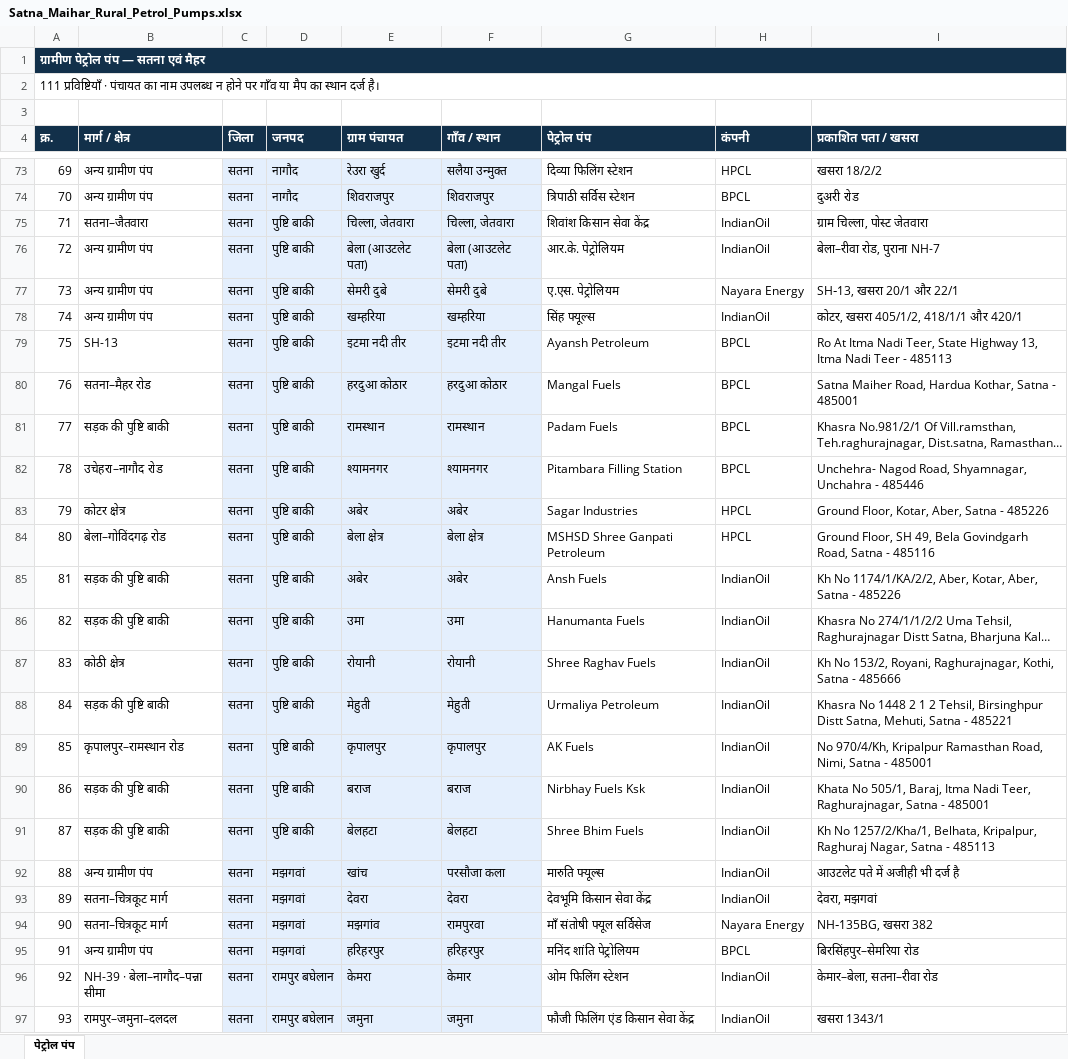
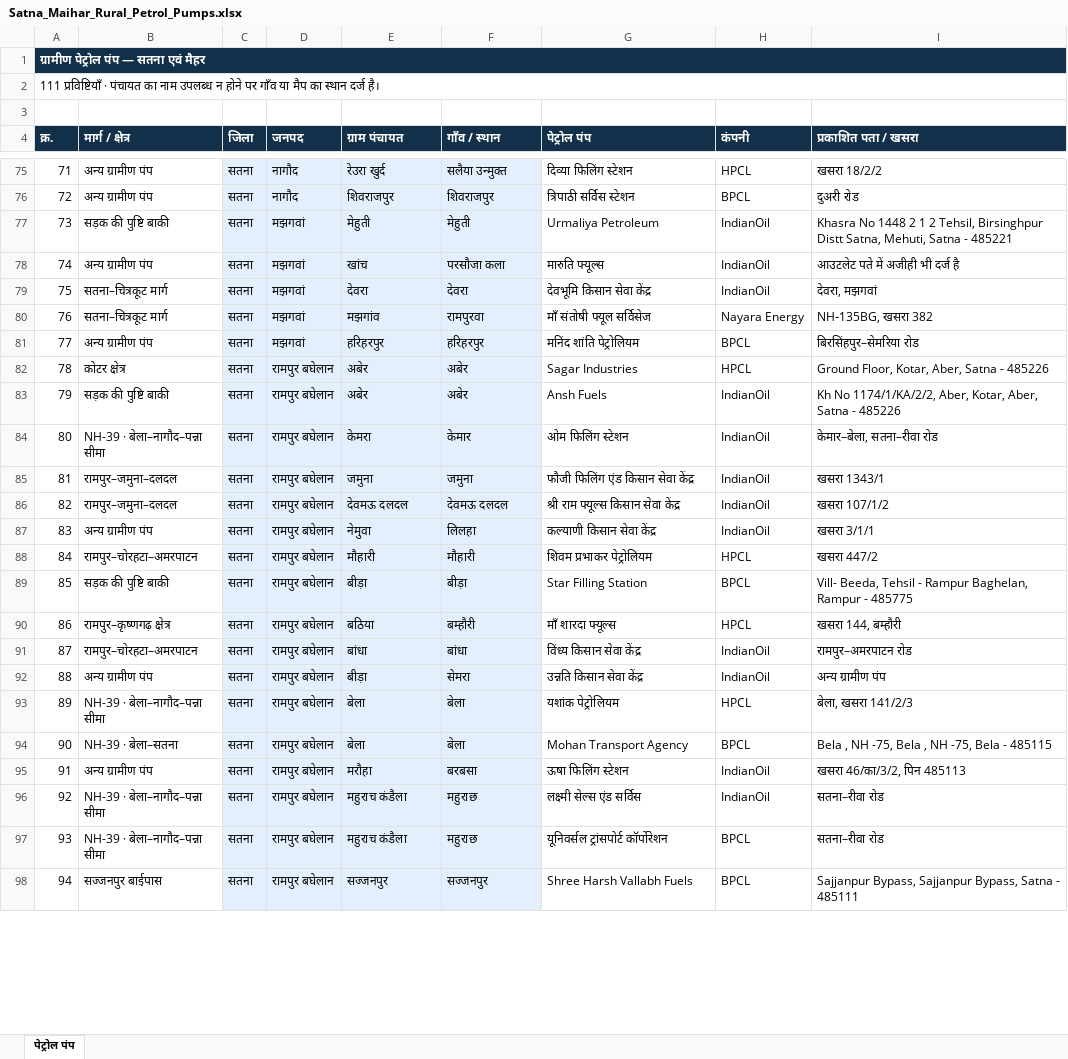
Before and after one commit to srdmsatna-create/Daily-labour-report-satna-maihar, an Excel workbook: Satna_Maihar_Rural_Petrol_Pumps.xlsx, sheet पेट्रोल पंप, drawn as a sheet; only a part is shown, gaps mark what is left out; the shorter side is filled out with more unchanged rows; long unchanged cells end in …; values as stored, in another font and other column widths than the file's, no borders; table styles not drawn; removed rows and columns are numbered as before the commit, all else as after; the diff covers the shown part only; the diff names each change by its address in the sheet, - before the commit and + after, or states it on an @@ line.

Commit message:
Apply user-confirmed Janpad assignments across petrol pump report and downloads

```diff
--- a/Satna_Maihar_Rural_Petrol_Pumps.xlsx (sheet पेट्रोल पंप)
+++ b/Satna_Maihar_Rural_Petrol_Pumps.xlsx (sheet पेट्रोल पंप)
@@ column A (क्र.) renumbered between rows 20 and 106 @@
@@ row 75 moved to row 107: 103 @@
-row 76: 72 | अन्य ग्रामीण पंप | सतना | पुष्टि बाकी | बेला (आउटलेट पता) | बेला (आउटलेट पता) | आर.के. पेट्रोलियम | IndianOil | बेला–रीवा रोड, पुराना NH-7
@@ row 77 moved to row 108: 104 @@
@@ row 78 moved to row 109: 105 @@
@@ row 79 moved to row 110: 106 @@
@@ row 80 moved to row 111: 107 @@
@@ row 81 moved to row 112: 108 @@
@@ row 82 moved to row 113: 109 @@
-row 83: 79 | कोटर क्षेत्र | सतना | पुष्टि बाकी | अबेर | अबेर | Sagar Industries | HPCL | Ground Floor, Kotar, Aber, Satna - 485226
-row 84: 80 | बेला–गोविंदगढ़ रोड | सतना | पुष्टि बाकी | बेला क्षेत्र | बेला क्षेत्र | MSHSD Shree Ganpati Petroleum | HPCL | Ground Floor, SH 49, Bela Govindgarh Road, Satna - 485116
-row 85: 81 | सड़क की पुष्टि बाकी | सतना | पुष्टि बाकी | अबेर | अबेर | Ansh Fuels | IndianOil | Kh No 1174/1/KA/2/2, Aber, Kotar, Aber, Satna - 485226
@@ row 86 moved to row 114: 110 @@
@@ row 87 moved to row 115: 111 @@
-D77 (जनपद): पुष्टि बाकी
+D77 (जनपद): मझगवां
-row 89: 85 | कृपालपुर–रामस्थान रोड | सतना | पुष्टि बाकी | कृपालपुर | कृपालपुर | AK Fuels | IndianOil | No 970/4/Kh, Kripalpur Ramasthan Road, Nimi, Satna - 485001
-row 90: 86 | सड़क की पुष्टि बाकी | सतना | पुष्टि बाकी | बराज | बराज | Nirbhay Fuels Ksk | IndianOil | Khata No 505/1, Baraj, Itma Nadi Teer, Raghurajnagar, Satna - 485001
-row 91: 87 | सड़क की पुष्टि बाकी | सतना | पुष्टि बाकी | बेलहटा | बेलहटा | Shree Bhim Fuels | IndianOil | Kh No 1257/2/Kha/1, Belhata, Kripalpur, Raghuraj Nagar, Satna - 485113
+row 82: 78 | कोटर क्षेत्र | सतना | रामपुर बघेलान | अबेर | अबेर | Sagar Industries | HPCL | Ground Floor, Kotar, Aber, Satna - 485226
+row 83: 79 | सड़क की पुष्टि बाकी | सतना | रामपुर बघेलान | अबेर | अबेर | Ansh Fuels | IndianOil | Kh No 1174/1/KA/2/2, Aber, Kotar, Aber, Satna - 485226
```
Also changed, not shown: 5 added rows elsewhere in this sheet, 2 other files.
